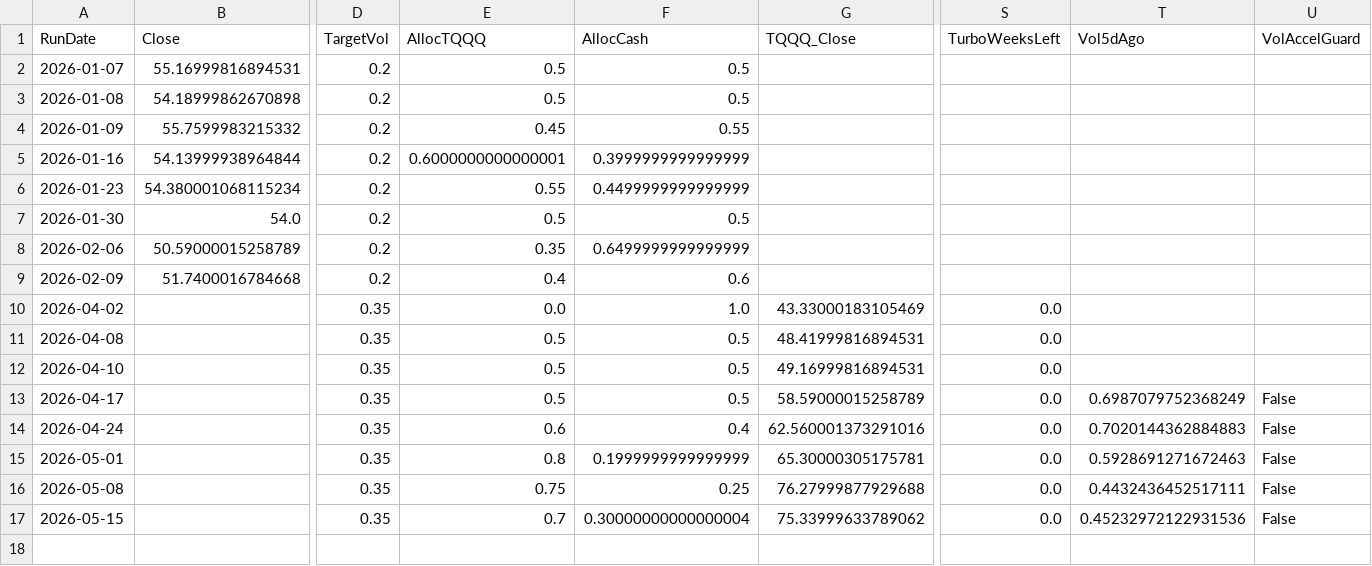
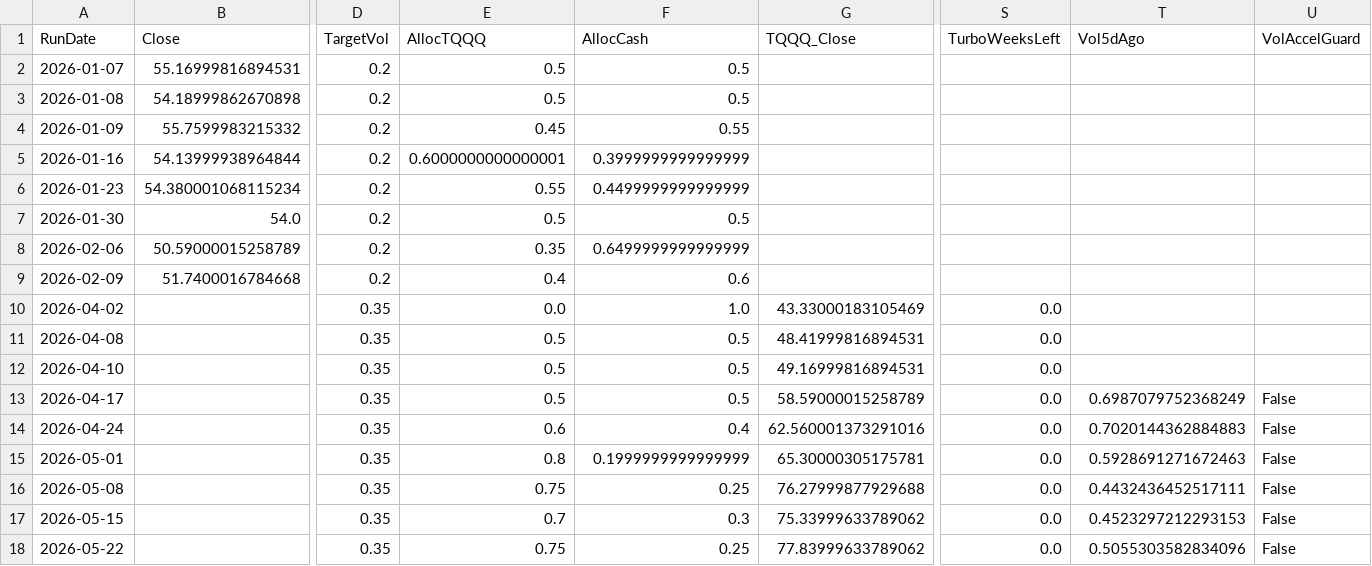
Before and after one commit to stegitforme/tqqq-vol-target, a CSV file: logs/history.csv, drawn as a sheet; only a part is shown, gaps mark what is left out; rows hold the shown columns only; the diff names each change by its address in the sheet, - before the commit and + after, or states it on an @@ line.

```diff
--- a/logs/history.csv
+++ b/logs/history.csv
-F17 (AllocCash): 0.30000000000000004
+F17 (AllocCash): 0.3
-T17 (Vol5dAgo): 0.45232972122931536
+T17 (Vol5dAgo): 0.4523297212293153
+row 18: 2026-05-22 |  | 0.35 | 0.75 | 0.25 | 77.83999633789062 | 0.0 | 0.5055303582834096 | False
```
Also changed, not shown: data/QQQ.csv, logs/history_official.csv, 5 other files.
